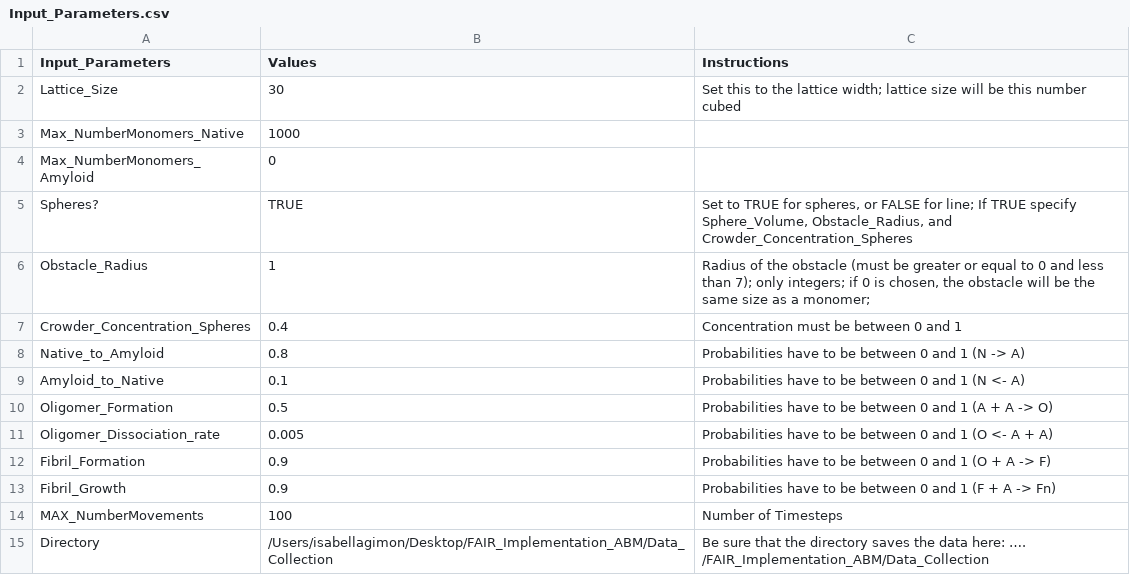
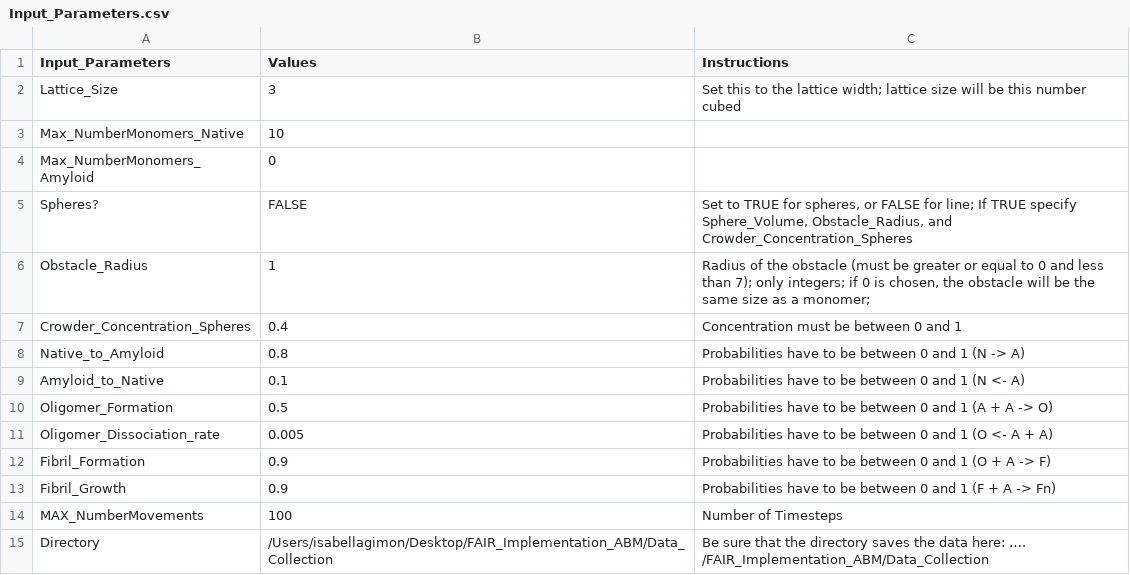
Before and after one commit to isagimon/FAIR_Implementation_ABM, a CSV file: Input_Parameters.csv, drawn as a sheet.

Commit message:
Edits: included analysis scripts; I stil have to make sure everything works; be sure to include changes to instructions and figure

```diff
--- a/Input_Parameters.csv
+++ b/Input_Parameters.csv
@@ -1,6 +1,6 @@
 Input_Parameters,Values,Instructions
-Lattice_Size,30,Set this to the lattice width; lattice size will be this number cubed
-Max_NumberMonomers_Native,1000,
+Lattice_Size,3,Set this to the lattice width; lattice size will be this number cubed
+Max_NumberMonomers_Native,10,
 Max_NumberMonomers_Amyloid,0,
-Spheres?,TRUE,"Set to TRUE for spheres, or FALSE for line; If TRUE specify Sphere_Volume, Obstacle_Radius, and Crowder_Concentration_Spheres"
+Spheres?,FALSE,"Set to TRUE for spheres, or FALSE for line; If TRUE specify Sphere_Volume, Obstacle_Radius, and Crowder_Concentration_Spheres"
 Obstacle_Radius,1,"Radius of the obstacle (must be greater or equal to 0 and less than 7); only integers; if 0 is chosen, the obstacle will be the same size as a monomer; "
```
Also changed, not shown: 11 other files.
